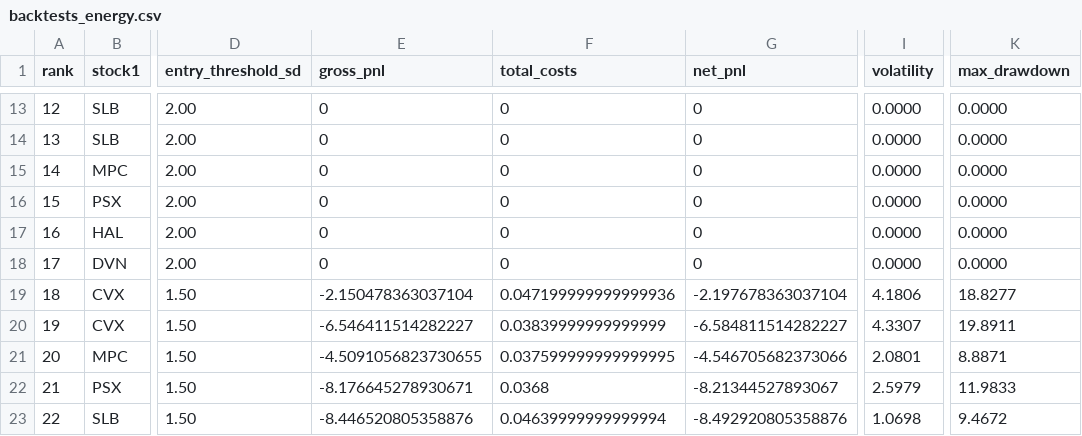
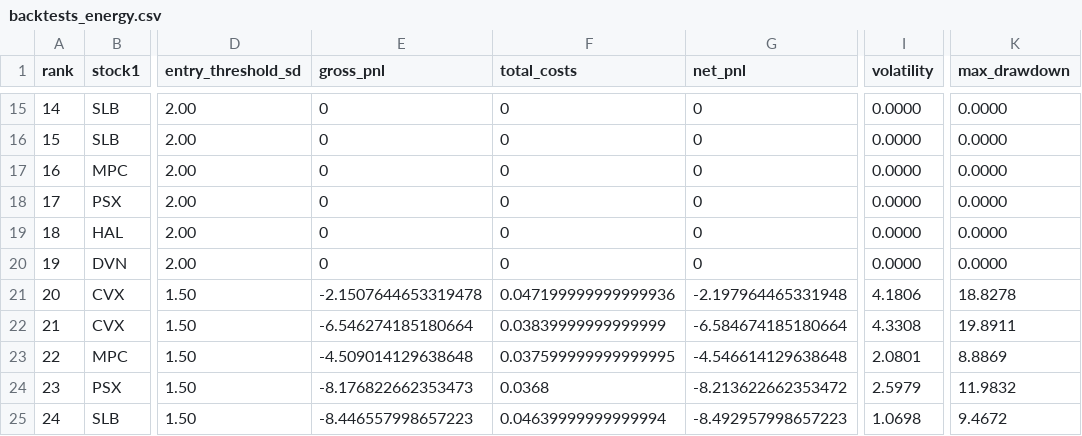
Before and after one commit to neelbarve/Statistical-Arbitrage-Pairs-Trading, a CSV file: output/backtests_energy.csv, drawn as a sheet; only a part is shown, gaps mark what is left out; addresses are those after the commit; the diff covers the shown part only; the diff names each change by its address in the sheet, - before the commit and + after, or states it on an @@ line.

```diff
--- a/output/backtests_energy.csv
+++ b/output/backtests_energy.csv
@@ column A (rank) renumbered from row 3 down @@
-E21 (gross_pnl): -2.150478363037104
+E21 (gross_pnl): -2.1507644653319478
-G21 (net_pnl): -2.197678363037104
+G21 (net_pnl): -2.197964465331948
-K21 (max_drawdown): 18.8277
+K21 (max_drawdown): 18.8278
-E22 (gross_pnl): -6.546411514282227
+E22 (gross_pnl): -6.546274185180664
-G22 (net_pnl): -6.584811514282227
+G22 (net_pnl): -6.584674185180664
-I22 (volatility): 4.3307
+I22 (volatility): 4.3308
-E23 (gross_pnl): -4.5091056823730655
+E23 (gross_pnl): -4.509014129638648
-G23 (net_pnl): -4.546705682373066
+G23 (net_pnl): -4.546614129638648
-K23 (max_drawdown): 8.8871
+K23 (max_drawdown): 8.8869
-E24 (gross_pnl): -8.176645278930671
+E24 (gross_pnl): -8.176822662353473
-G24 (net_pnl): -8.21344527893067
+G24 (net_pnl): -8.213622662353472
-K24 (max_drawdown): 11.9833
+K24 (max_drawdown): 11.9832
-E25 (gross_pnl): -8.446520805358876
+E25 (gross_pnl): -8.446557998657223
-G25 (net_pnl): -8.492920805358876
+G25 (net_pnl): -8.492957998657223
```
Also changed, not shown: 2 added rows and 17 edited cells elsewhere in this file, 56 other files.
